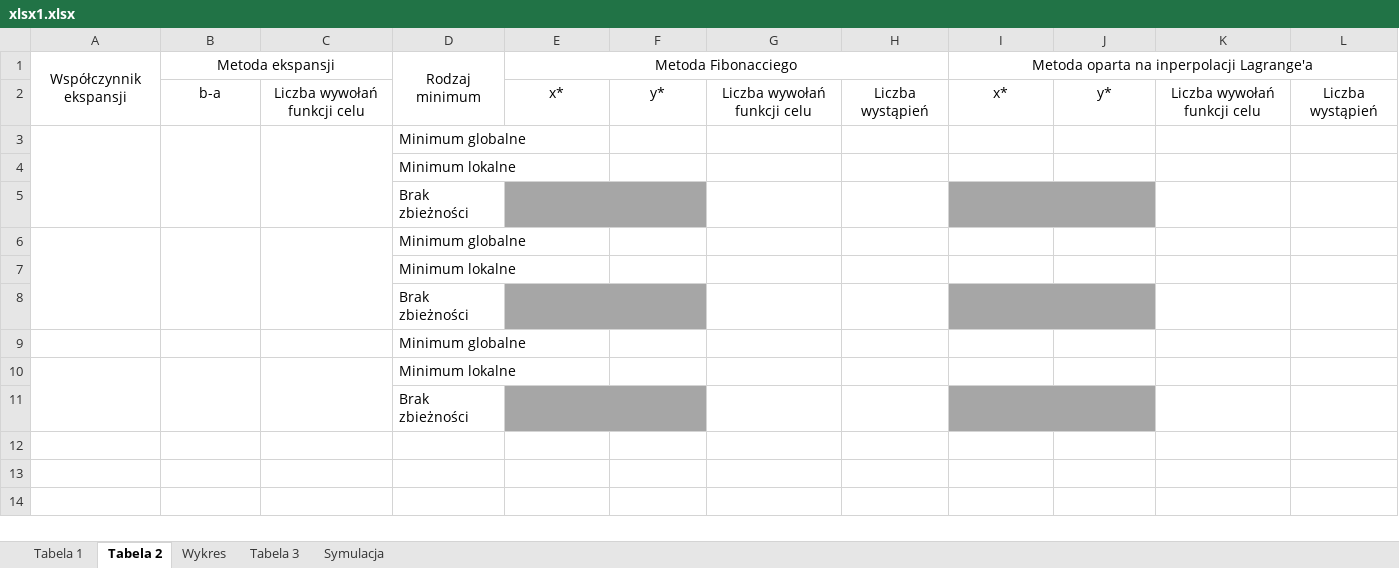
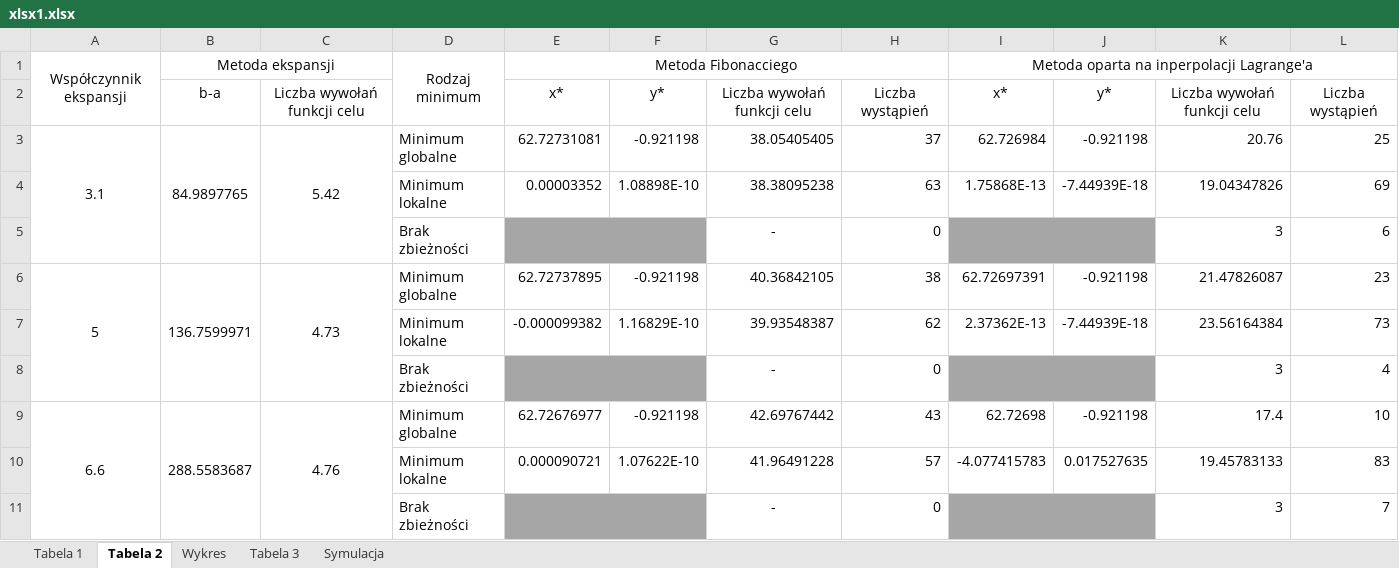
Before and after one commit to Frigzer/Optimization, an Excel workbook: xlsx1.xlsx, sheet Tabela 2, drawn as a sheet; values as stored, in another font and other column widths than the file's, no borders; removed rows and columns are numbered as before the commit, all else as after; the diff names each change by its address in the sheet, - before the commit and + after, or states it on an @@ line.

```diff
--- a/xlsx1.xlsx (sheet Tabela 2)
+++ b/xlsx1.xlsx (sheet Tabela 2)
-row 3:  |  |  | Minimum globalne
-row 4:  |  |  | Minimum lokalne
-row 5:  |  |  | Brak zbieżności
-row 6:  |  |  | Minimum globalne
-row 7:  |  |  | Minimum lokalne
-row 8:  |  |  | Brak zbieżności
-row 9:  |  |  | Minimum globalne
-row 10:  |  |  | Minimum lokalne
-row 11:  |  |  | Brak zbieżności
+row 3: 3.1 | 84.9897765 | 5.42 | Minimum globalne | 62.72731081 | -0.921198 | 38.05405405 | 37 | 62.726984 | -0.921198 | 20.76 | 25
+row 4:  |  |  | Minimum lokalne | 0.00003352 | 1.08898E-10 | 38.38095238 | 63 | 1.75868E-13 | -7.44939E-18 | 19.04347826 | 69
+row 5:  |  |  | Brak zbieżności |  |  | - | 0 |  |  | 3 | 6
+row 6: 5 | 136.7599971 | 4.73 | Minimum globalne | 62.72737895 | -0.921198 | 40.36842105 | 38 | 62.72697391 | -0.921198 | 21.47826087 | 23
+row 7:  |  |  | Minimum lokalne | -0.000099382 | 1.16829E-10 | 39.93548387 | 62 | 2.37362E-13 | -7.44939E-18 | 23.56164384 | 73
+row 8:  |  |  | Brak zbieżności |  |  | - | 0 |  |  | 3 | 4
+row 9: 6.6 | 288.5583687 | 4.76 | Minimum globalne | 62.72676977 | -0.921198 | 42.69767442 | 43 | 62.72698 | -0.921198 | 17.4 | 10
+row 10:  |  |  | Minimum lokalne | 0.000090721 | 1.07622E-10 | 41.96491228 | 57 | -4.077415783 | 0.017527635 | 19.45783133 | 83
+row 11:  |  |  | Brak zbieżności |  |  | - | 0 |  |  | 3 | 7
```
Also changed, not shown: sheet Tabela 1, sheet Wykres, charts or pictures, 9 other files.
